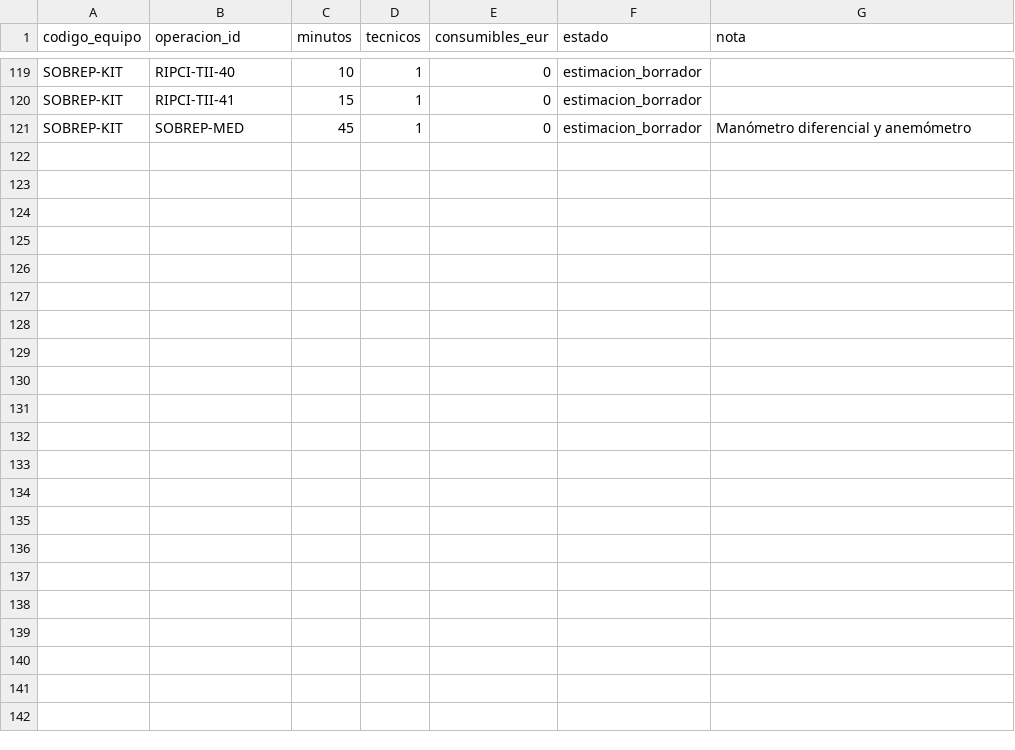
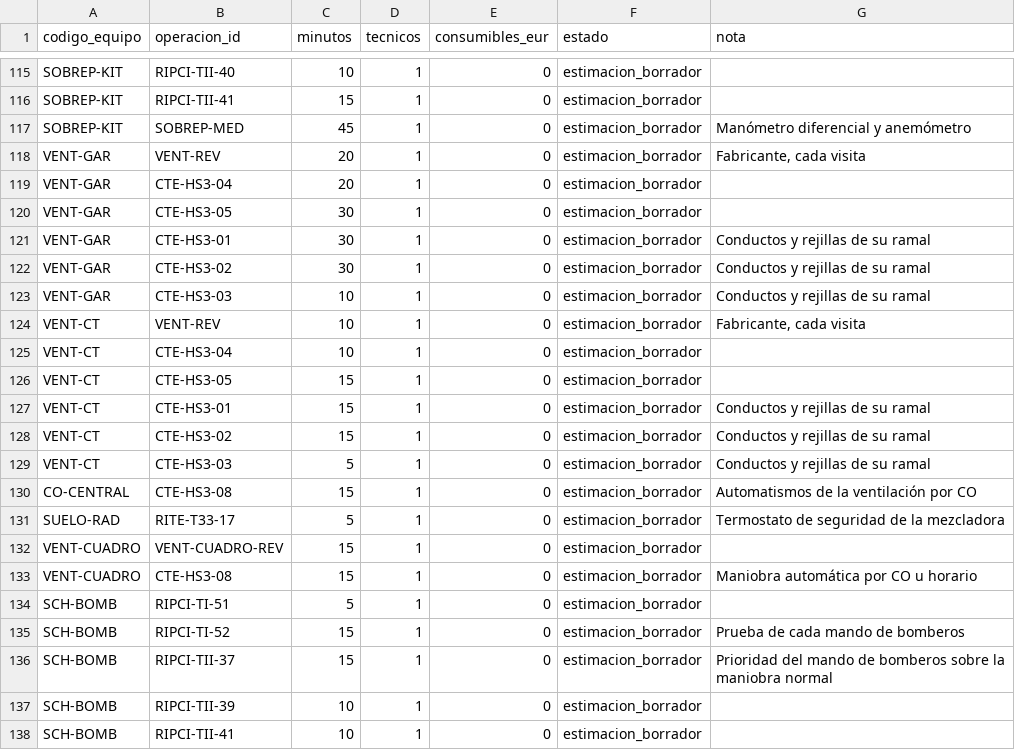
Before and after one commit to juancar75/mantenix, a CSV file: datos/semilla/ejemplo/tiempos_estandar.csv, drawn as a sheet; only a part is shown, gaps mark what is left out; the diff covers the shown part only; the diff names each change by its address in the sheet, - before the commit and + after, or states it on an @@ line.

```diff
--- a/datos/semilla/ejemplo/tiempos_estandar.csv
+++ b/datos/semilla/ejemplo/tiempos_estandar.csv
+row 118: VENT-GAR | VENT-REV | 20 | 1 | 0 | estimacion_borrador | Fabricante, cada visita
+row 119: VENT-GAR | CTE-HS3-04 | 20 | 1 | 0 | estimacion_borrador
+row 120: VENT-GAR | CTE-HS3-05 | 30 | 1 | 0 | estimacion_borrador
+row 121: VENT-GAR | CTE-HS3-01 | 30 | 1 | 0 | estimacion_borrador | Conductos y rejillas de su ramal
+row 122: VENT-GAR | CTE-HS3-02 | 30 | 1 | 0 | estimacion_borrador | Conductos y rejillas de su ramal
+row 123: VENT-GAR | CTE-HS3-03 | 10 | 1 | 0 | estimacion_borrador | Conductos y rejillas de su ramal
+row 124: VENT-CT | VENT-REV | 10 | 1 | 0 | estimacion_borrador | Fabricante, cada visita
+row 125: VENT-CT | CTE-HS3-04 | 10 | 1 | 0 | estimacion_borrador
+row 126: VENT-CT | CTE-HS3-05 | 15 | 1 | 0 | estimacion_borrador
+row 127: VENT-CT | CTE-HS3-01 | 15 | 1 | 0 | estimacion_borrador | Conductos y rejillas de su ramal
+row 128: VENT-CT | CTE-HS3-02 | 15 | 1 | 0 | estimacion_borrador | Conductos y rejillas de su ramal
+row 129: VENT-CT | CTE-HS3-03 | 5 | 1 | 0 | estimacion_borrador | Conductos y rejillas de su ramal
+row 130: CO-CENTRAL | CTE-HS3-08 | 15 | 1 | 0 | estimacion_borrador | Automatismos de la ventilación por CO
+row 131: SUELO-RAD | RITE-T33-17 | 5 | 1 | 0 | estimacion_borrador | Termostato de seguridad de la mezcladora
+row 132: VENT-CUADRO | VENT-CUADRO-REV | 15 | 1 | 0 | estimacion_borrador
+row 133: VENT-CUADRO | CTE-HS3-08 | 15 | 1 | 0 | estimacion_borrador | Maniobra automática por CO u horario
+row 134: SCH-BOMB | RIPCI-TI-51 | 5 | 1 | 0 | estimacion_borrador
+row 135: SCH-BOMB | RIPCI-TI-52 | 15 | 1 | 0 | estimacion_borrador | Prueba de cada mando de bomberos
+row 136: SCH-BOMB | RIPCI-TII-37 | 15 | 1 | 0 | estimacion_borrador | Prioridad del mando de bomberos sobre la maniobra normal
+row 137: SCH-BOMB | RIPCI-TII-39 | 10 | 1 | 0 | estimacion_borrador
+row 138: SCH-BOMB | RIPCI-TII-41 | 10 | 1 | 0 | estimacion_borrador
```
Also changed, not shown: 4 removed rows elsewhere in this file, datos/semilla/ejemplo/catalogo_equipos.csv, datos/semilla/normativa/operaciones_fabricante.csv, 11 other files.
